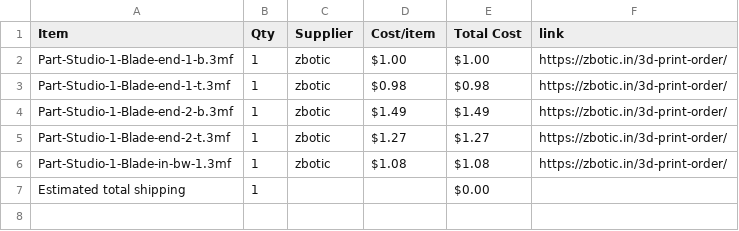
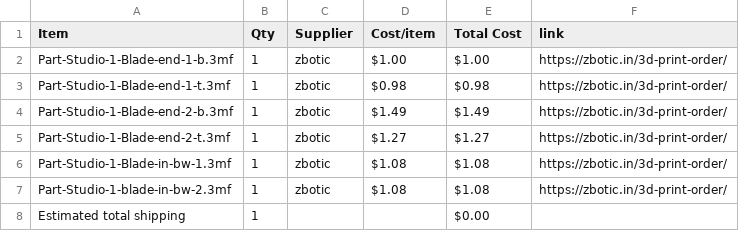
Before and after one commit to Devildoggy-debug/Red-Sword-Asmophel, a CSV file: BOM.csv, drawn as a sheet.

Commit message:
Sync Red Sword Asmophel from Half Life

```diff
--- a/BOM.csv
+++ b/BOM.csv
@@ -6,2 +6,3 @@ Part-Studio-1-Blade-end-2-t.3mf,1,zbotic,$1.27,$1.27,https://zbotic.in/3d-print-
 Part-Studio-1-Blade-in-bw-1.3mf,1,zbotic,$1.08,$1.08,https://zbotic.in/3d-print-order/
+Part-Studio-1-blade-in-bw-2.3mf,1,zbotic,$1.08,$1.08,https://zbotic.in/3d-print-order/
 Estimated total shipping,1,,,$0.00,
```
